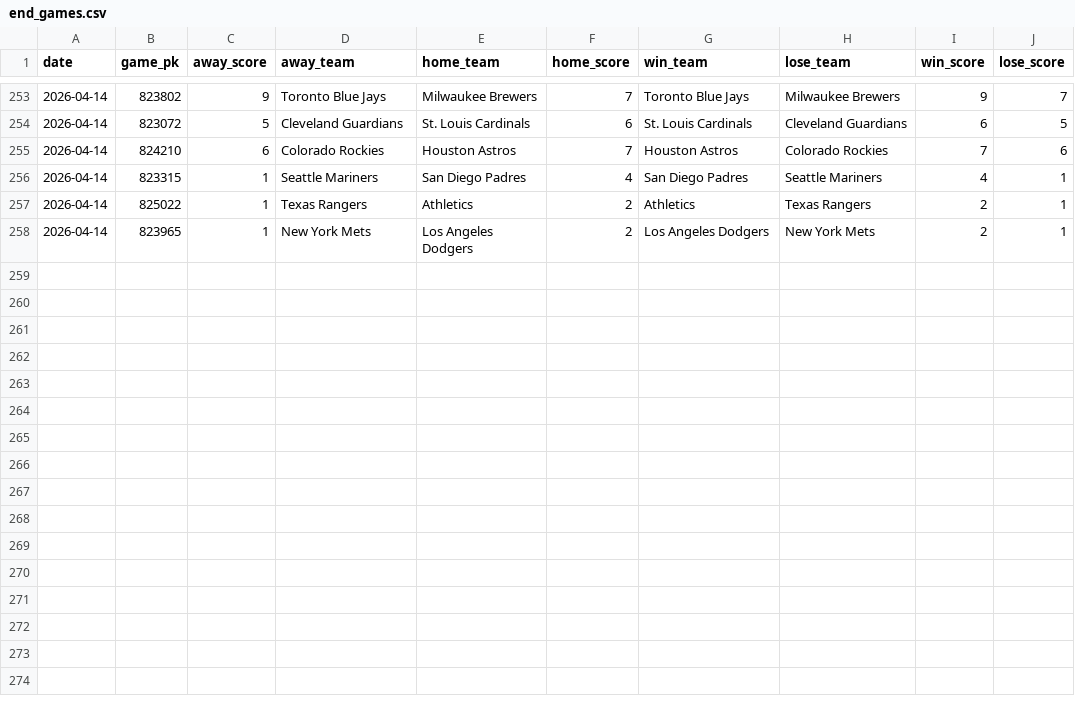
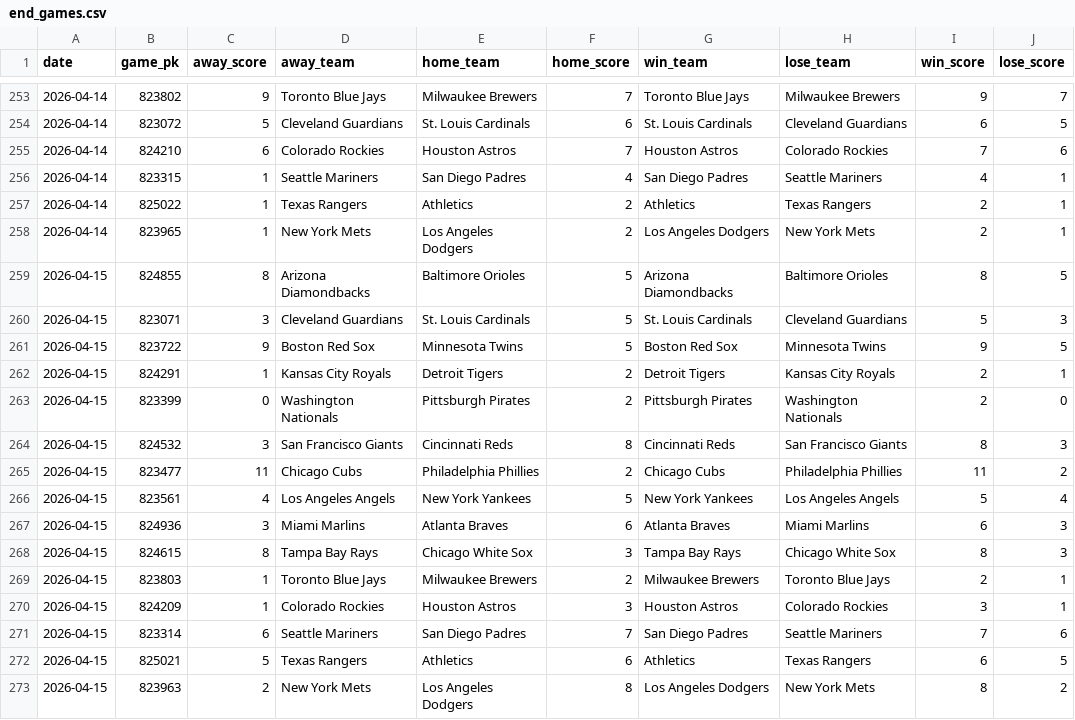
Before and after one commit to chadallison/mlb26, a CSV file: data/end_games.csv, drawn as a sheet; only a part is shown, gaps mark what is left out; the diff names each change by its address in the sheet, - before the commit and + after, or states it on an @@ line.

```diff
--- a/data/end_games.csv
+++ b/data/end_games.csv
+row 259: 2026-04-15 | 824855 | 8 | Arizona Diamondbacks | Baltimore Orioles | 5 | Arizona Diamondbacks | Baltimore Orioles | 8 | 5
+row 260: 2026-04-15 | 823071 | 3 | Cleveland Guardians | St. Louis Cardinals | 5 | St. Louis Cardinals | Cleveland Guardians | 5 | 3
+row 261: 2026-04-15 | 823722 | 9 | Boston Red Sox | Minnesota Twins | 5 | Boston Red Sox | Minnesota Twins | 9 | 5
+row 262: 2026-04-15 | 824291 | 1 | Kansas City Royals | Detroit Tigers | 2 | Detroit Tigers | Kansas City Royals | 2 | 1
+row 263: 2026-04-15 | 823399 | 0 | Washington Nationals | Pittsburgh Pirates | 2 | Pittsburgh Pirates | Washington Nationals | 2 | 0
+row 264: 2026-04-15 | 824532 | 3 | San Francisco Giants | Cincinnati Reds | 8 | Cincinnati Reds | San Francisco Giants | 8 | 3
+row 265: 2026-04-15 | 823477 | 11 | Chicago Cubs | Philadelphia Phillies | 2 | Chicago Cubs | Philadelphia Phillies | 11 | 2
+row 266: 2026-04-15 | 823561 | 4 | Los Angeles Angels | New York Yankees | 5 | New York Yankees | Los Angeles Angels | 5 | 4
+row 267: 2026-04-15 | 824936 | 3 | Miami Marlins | Atlanta Braves | 6 | Atlanta Braves | Miami Marlins | 6 | 3
+row 268: 2026-04-15 | 824615 | 8 | Tampa Bay Rays | Chicago White Sox | 3 | Tampa Bay Rays | Chicago White Sox | 8 | 3
+row 269: 2026-04-15 | 823803 | 1 | Toronto Blue Jays | Milwaukee Brewers | 2 | Milwaukee Brewers | Toronto Blue Jays | 2 | 1
+row 270: 2026-04-15 | 824209 | 1 | Colorado Rockies | Houston Astros | 3 | Houston Astros | Colorado Rockies | 3 | 1
+row 271: 2026-04-15 | 823314 | 6 | Seattle Mariners | San Diego Padres | 7 | San Diego Padres | Seattle Mariners | 7 | 6
+row 272: 2026-04-15 | 825021 | 5 | Texas Rangers | Athletics | 6 | Athletics | Texas Rangers | 6 | 5
+row 273: 2026-04-15 | 823963 | 2 | New York Mets | Los Angeles Dodgers | 8 | Los Angeles Dodgers | New York Mets | 8 | 2
```
Also changed, not shown: 8 other files.
